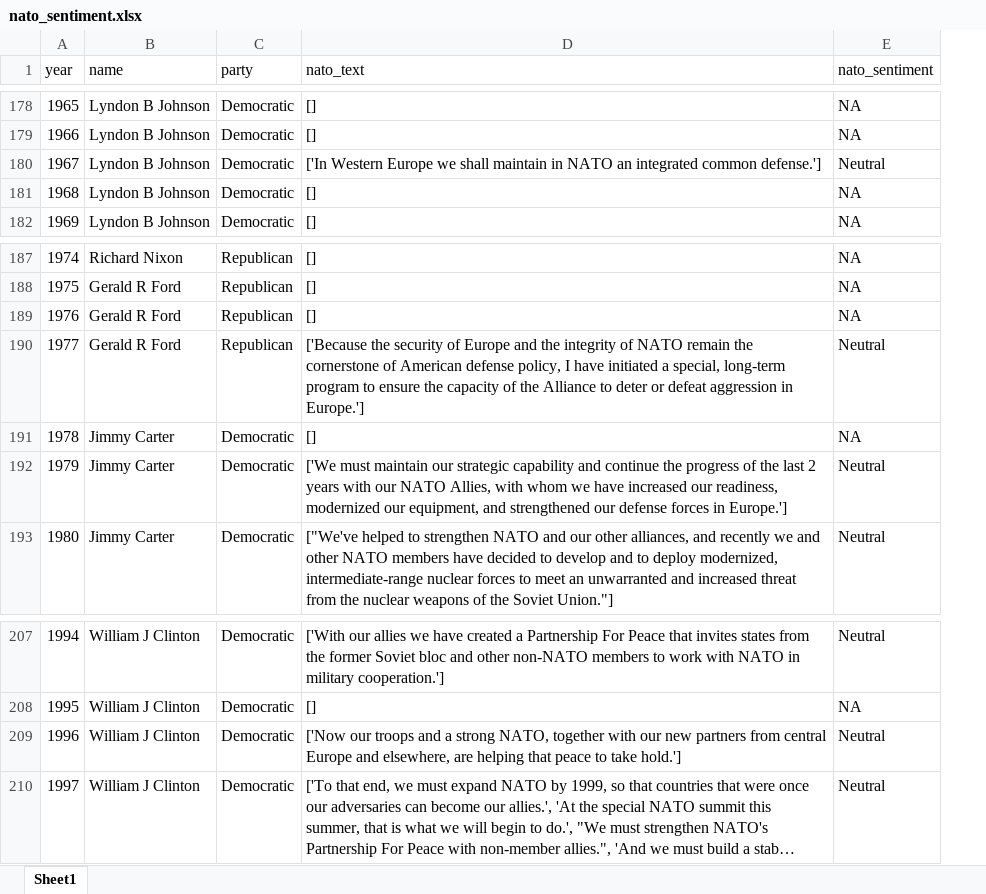
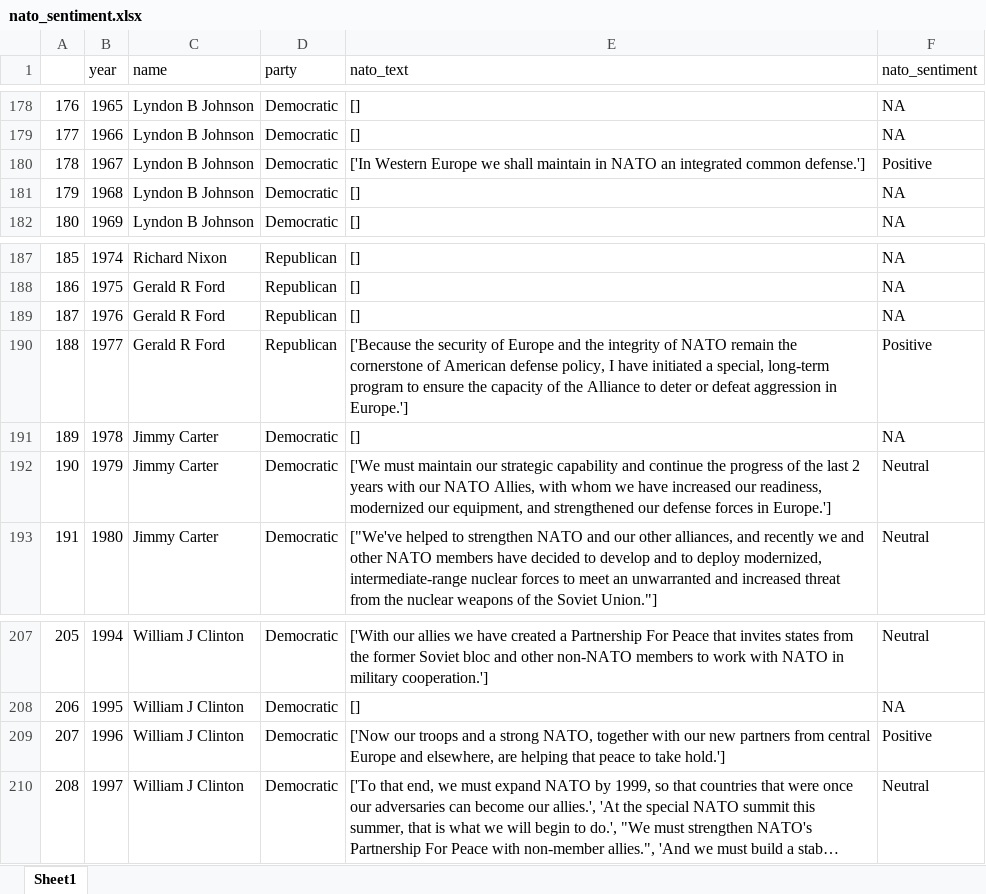
Before and after one commit to ana-047/TheWordsOfTheUnion, an Excel workbook: Data/cleaned_data/nato_sentiment.xlsx, sheet Sheet1, drawn as a sheet; only a part is shown, gaps mark what is left out; long unchanged cells end in …; values as stored, in another font and other column widths than the file's, no borders; addresses are those after the commit; the diff covers the shown part only; the diff names each change by its address in the sheet, - before the commit and + after, or states it on an @@ line.

Commit message:
added nato sentiment

```diff
--- a/Data/cleaned_data/nato_sentiment.xlsx (sheet Sheet1)
+++ b/Data/cleaned_data/nato_sentiment.xlsx (sheet Sheet1)
+column A, rows 178-182: 176 | 177 | 178 | 179 | 180; rows 187-193: 185 | 186 | 187 | 188 | 189 | 190 | 191; rows 207-210: 205 | 206 | 207 | 208
-F180 (nato_sentiment): Neutral
+F180 (nato_sentiment): Positive
-F190 (nato_sentiment): Neutral
+F190 (nato_sentiment): Positive
-F209 (nato_sentiment): Neutral
+F209 (nato_sentiment): Positive
```
Also changed, not shown: 6 edited cells elsewhere in this sheet, Data/cleaned_data/alliances.xlsx, 3 other files.
